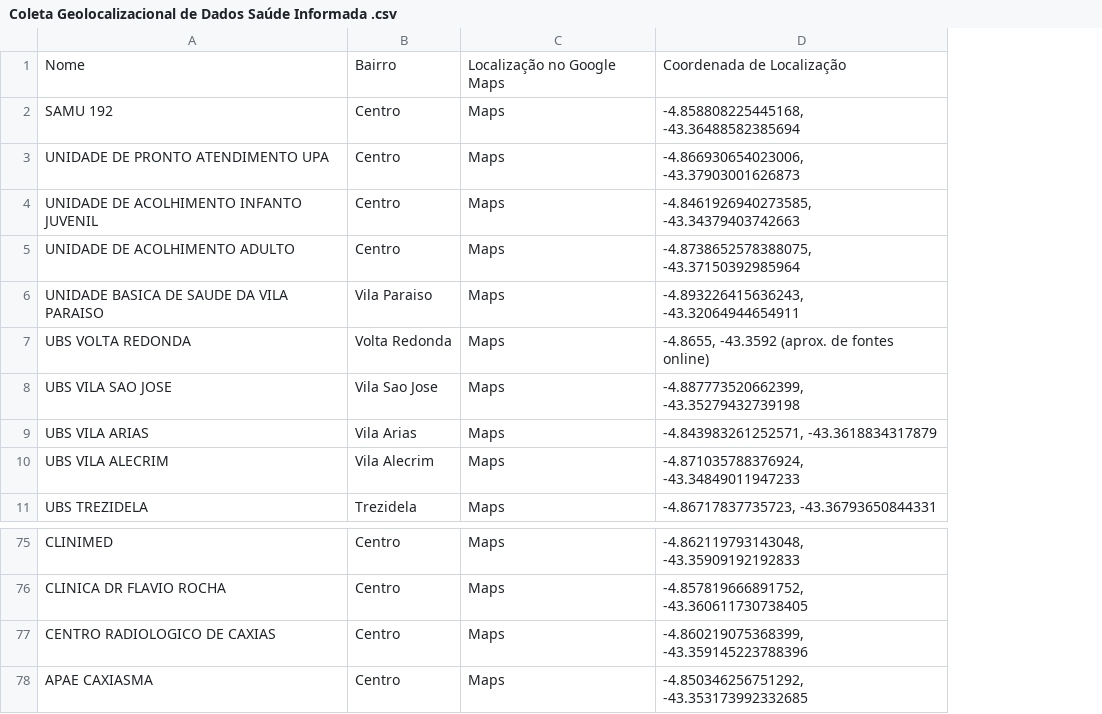
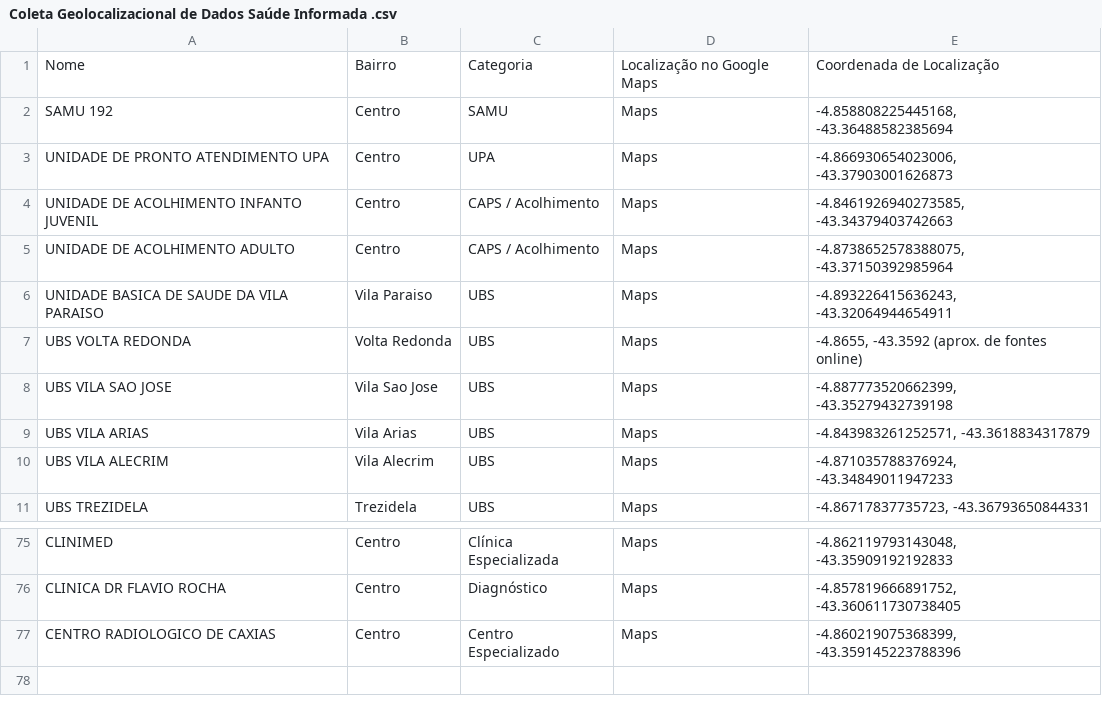
Before and after one commit to vinyanw/Saude-Informada, a CSV file: Coleta Geolocalizacional de Dados Saúde Informada .csv, drawn as a sheet; only a part is shown, gaps mark what is left out; removed rows and columns are numbered as before the commit, all else as after; the diff names each change by its address in the sheet, - before the commit and + after, or states it on an @@ line.

Commit message:
Categorização dos setores de saúde e limpeza visual no folium

```diff
--- a/Coleta Geolocalizacional de Dados Saúde Informada .csv
+++ b/Coleta Geolocalizacional de Dados Saúde Informada .csv
+column C, rows 1-11: Categoria | SAMU | UPA | CAPS / Acolhimento | CAPS / Acolhimento | UBS | UBS | UBS | UBS | UBS | UBS; rows 75-77: Clínica Especializada | Diagnóstico | Centro Especializado
-row 78: APAE CAXIASMA | Centro | Maps | -4.850346256751292, -43.353173992332685
```
Also changed, not shown: 4 other files.
